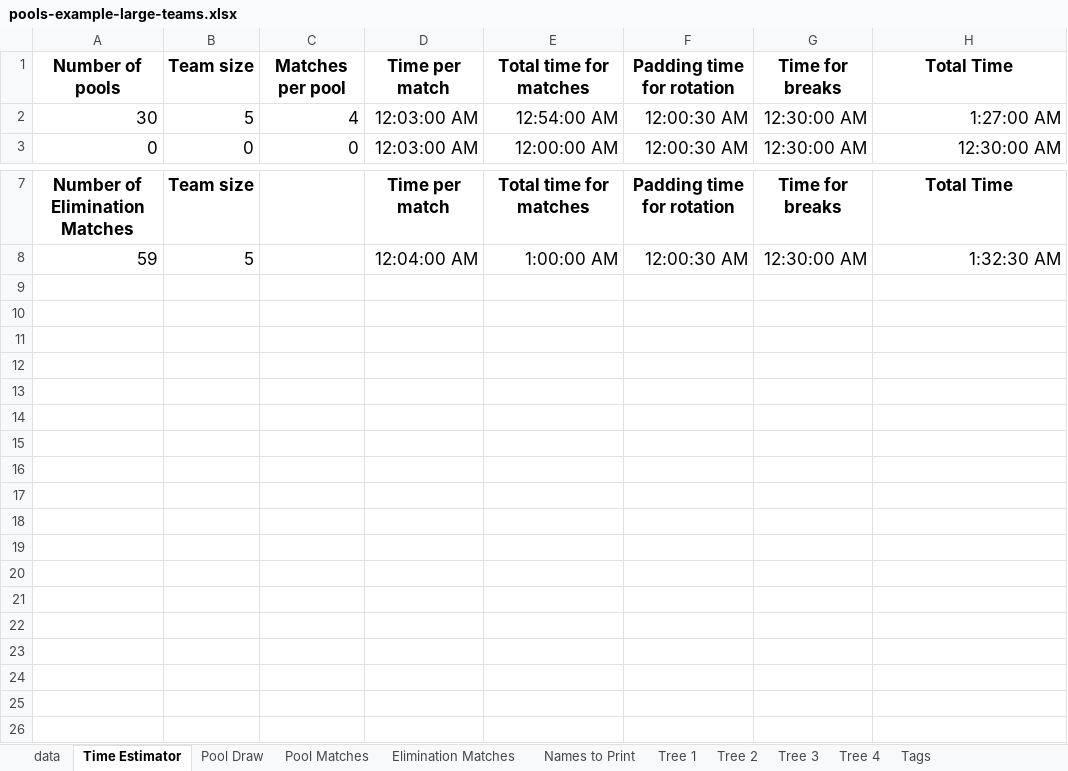
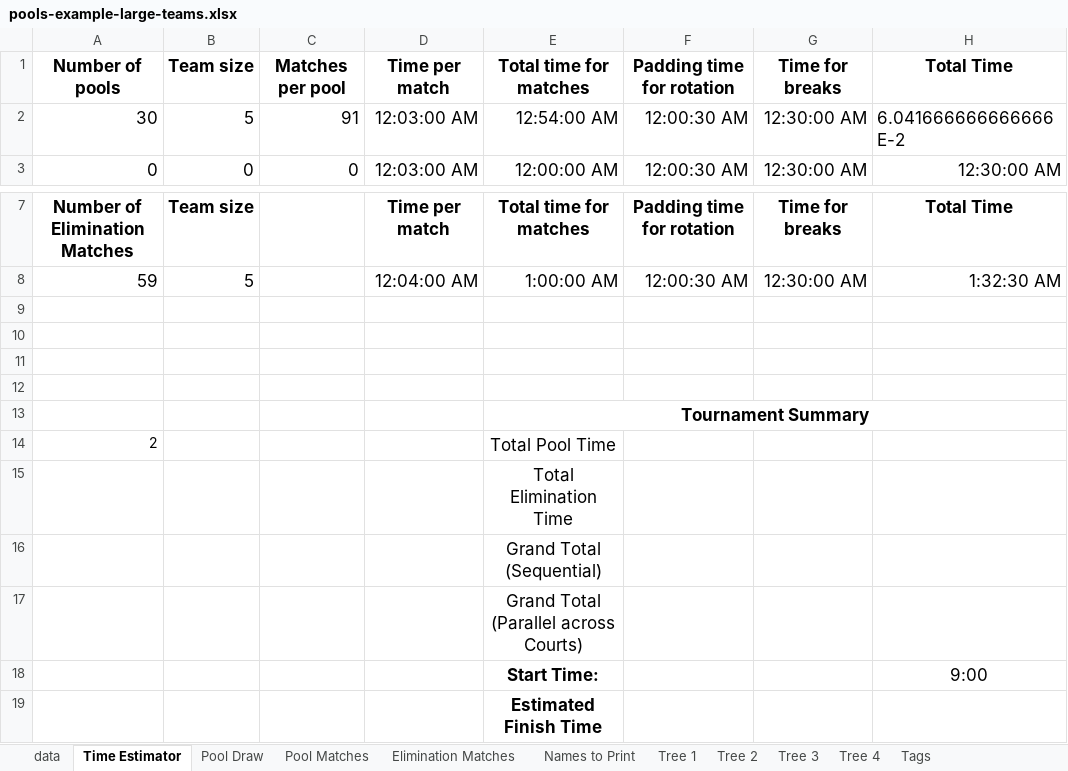
Before and after one commit to gitrgoliveira/bracket-creator, an Excel workbook: pools-example-large-teams.xlsx, sheet Time Estimator, drawn as a sheet; only a part is shown, gaps mark what is left out; values as stored, in another font and other column widths than the file's, no borders; the diff names each change by its address in the sheet, - before the commit and + after, or states it on an @@ line.

```diff
--- a/pools-example-large-teams.xlsx (sheet Time Estimator)
+++ b/pools-example-large-teams.xlsx (sheet Time Estimator)
-C2: 4
+C2: 91
-H2: 1:27:00 AM
+H2: 6.041666666666666E-2
+row 9: (empty)
+row 10: (empty)
+row 11: (empty)
+row 12: (empty)
+row 13:  |  |  |  | Tournament Summary
+row 14: 2 |  |  |  | Total Pool Time
+row 15:  |  |  |  | Total Elimination Time
+row 16:  |  |  |  | Grand Total (Sequential)
+row 17:  |  |  |  | Grand Total (Parallel across Courts)
+row 18:  |  |  |  | Start Time: |  |  | 9:00
+row 19:  |  |  |  | Estimated Finish Time
```
Also changed, not shown: sheet Pool Matches, sheet Elimination Matches, sheet Pool Draw, formulas that keep their value, playoffs-example-large.xlsx, playoffs-example-small.xlsx, 16 other files.
